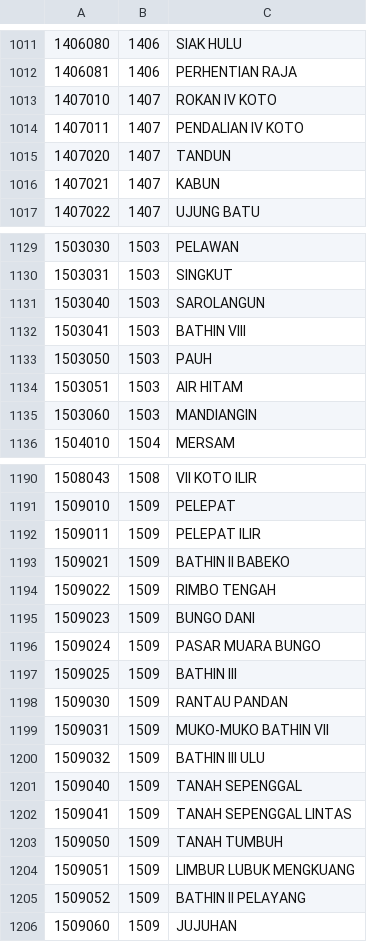
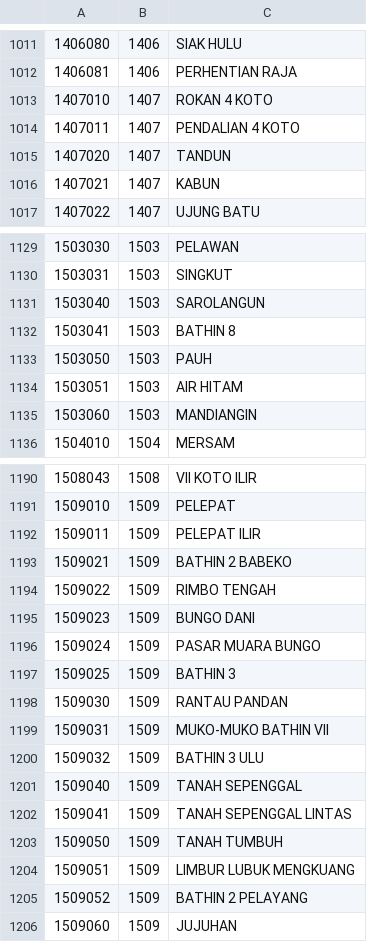
Before and after one commit to preposterous-cat/api-wilayah-indonesia, a CSV file: data/districts.csv, drawn as a sheet; only a part is shown, gaps mark what is left out.

Commit message:
Update districts.csv

```diff
--- a/data/districts.csv
+++ b/data/districts.csv
@@ -1012,4 +1012,4 @@
 1406081,1406,PERHENTIAN RAJA
-1407010,1407,ROKAN IV KOTO
-1407011,1407,PENDALIAN IV KOTO
+1407010,1407,ROKAN 4 KOTO
+1407011,1407,PENDALIAN 4 KOTO
 1407020,1407,TANDUN
@@ -1131,3 +1131,3 @@
 1503040,1503,SAROLANGUN
-1503041,1503,BATHIN VIII
+1503041,1503,BATHIN 8
 1503050,1503,PAUH
@@ -1192,3 +1192,3 @@
 1509011,1509,PELEPAT ILIR
-1509021,1509,BATHIN II BABEKO
+1509021,1509,BATHIN 2 BABEKO
 1509022,1509,RIMBO TENGAH
@@ -1196,6 +1196,6 @@
 1509024,1509,PASAR MUARA BUNGO
-1509025,1509,BATHIN III
+1509025,1509,BATHIN 3
 1509030,1509,RANTAU PANDAN
 1509031,1509,MUKO-MUKO BATHIN VII
-1509032,1509,BATHIN III ULU
+1509032,1509,BATHIN 3 ULU
 1509040,1509,TANAH SEPENGGAL
@@ -1204,3 +1204,3 @@
 1509051,1509,LIMBUR LUBUK MENGKUANG
-1509052,1509,BATHIN II PELAYANG
+1509052,1509,BATHIN 2 PELAYANG
 1509060,1509,JUJUHAN
```
